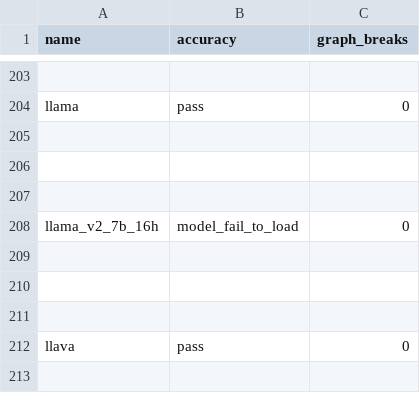
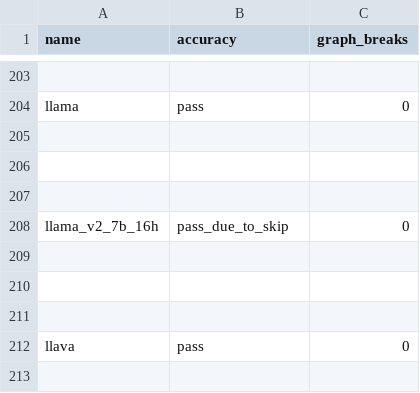
Before and after one commit to aaditya-panik/pytorch, a CSV file: benchmarks/dynamo/ci_expected_accuracy/rocm/dynamic_aot_eager_torchbench_inference.csv, drawn as a sheet; only a part is shown, gaps mark what is left out.

Commit message:
[ROCm][CI] update _rocm-test.yml based on _linux-test.yml (#163014)
Fixes missing huggingface secrets and aligns _rocm-test.yml with other updates from _linux-test.yml that it was initially based on.

Pull Request resolved: https://github.com/pytorch/pytorch/pull/163014
Approved by: https://github.com/huydhn

```diff
--- a/benchmarks/dynamo/ci_expected_accuracy/rocm/dynamic_aot_eager_torchbench_inference.csv
+++ b/benchmarks/dynamo/ci_expected_accuracy/rocm/dynamic_aot_eager_torchbench_inference.csv
@@ -207,3 +207,3 @@ llama,pass,0
 
-llama_v2_7b_16h,model_fail_to_load,0
+llama_v2_7b_16h,pass_due_to_skip,0
 
```
Also changed, not shown: benchmarks/dynamo/ci_expected_accuracy/rocm/dynamo_eager_torchbench_inference.csv, 1 other file.
